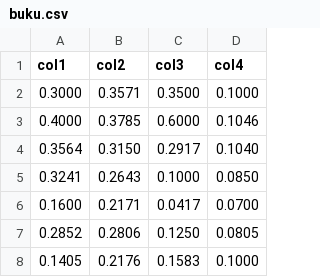
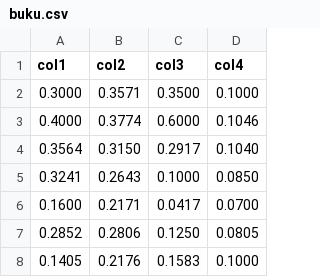
Before and after one commit to ADryInkCartridge/Subtractive-Clustering-Algorithm, a CSV file: buku.csv, drawn as a sheet; only a part is shown.

```diff
--- a/buku.csv
+++ b/buku.csv
@@ -2,3 +2,3 @@ col1,col2,col3,col4
 0.3000,0.3571,0.3500,0.1000
-0.4000,0.3785,0.6000,0.1046
+0.4000,0.3774,0.6000,0.1046
 0.3564,0.3150,0.2917,0.1040
```
Also changed, not shown: 1 other file.
